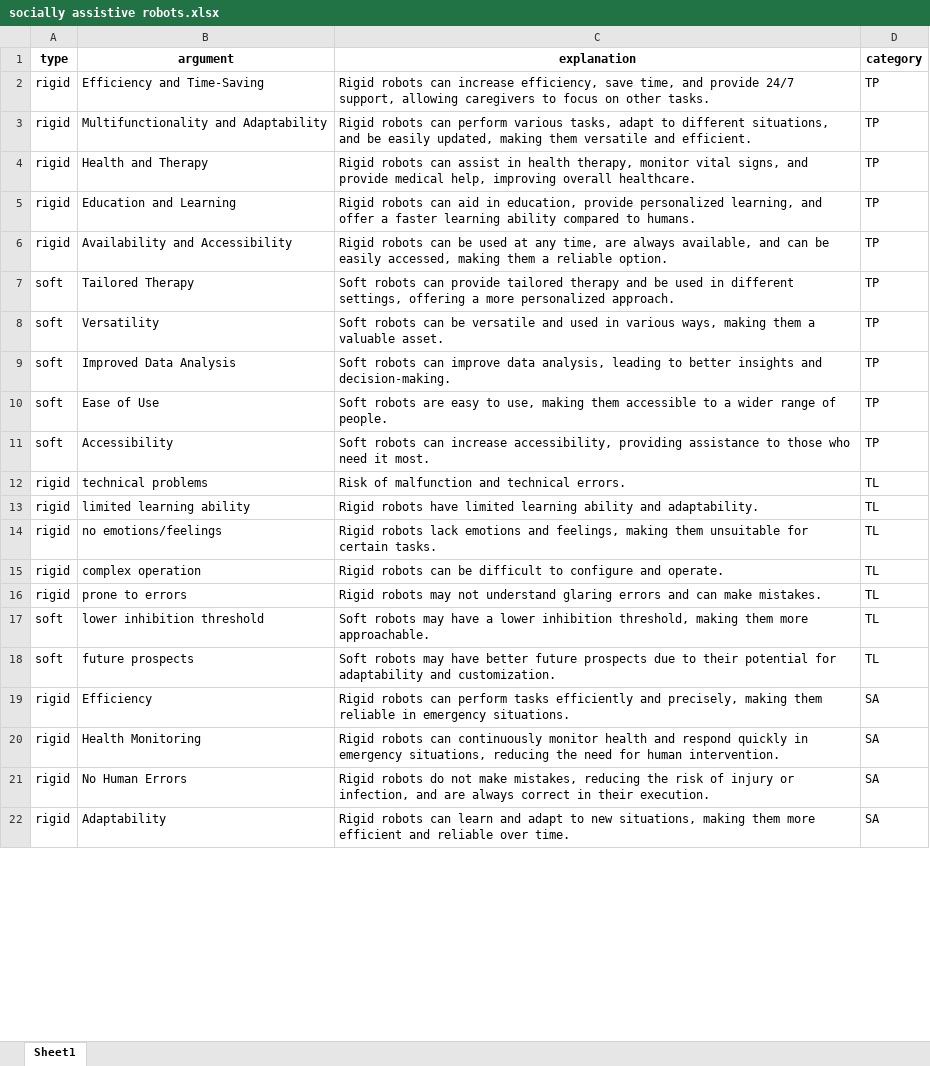
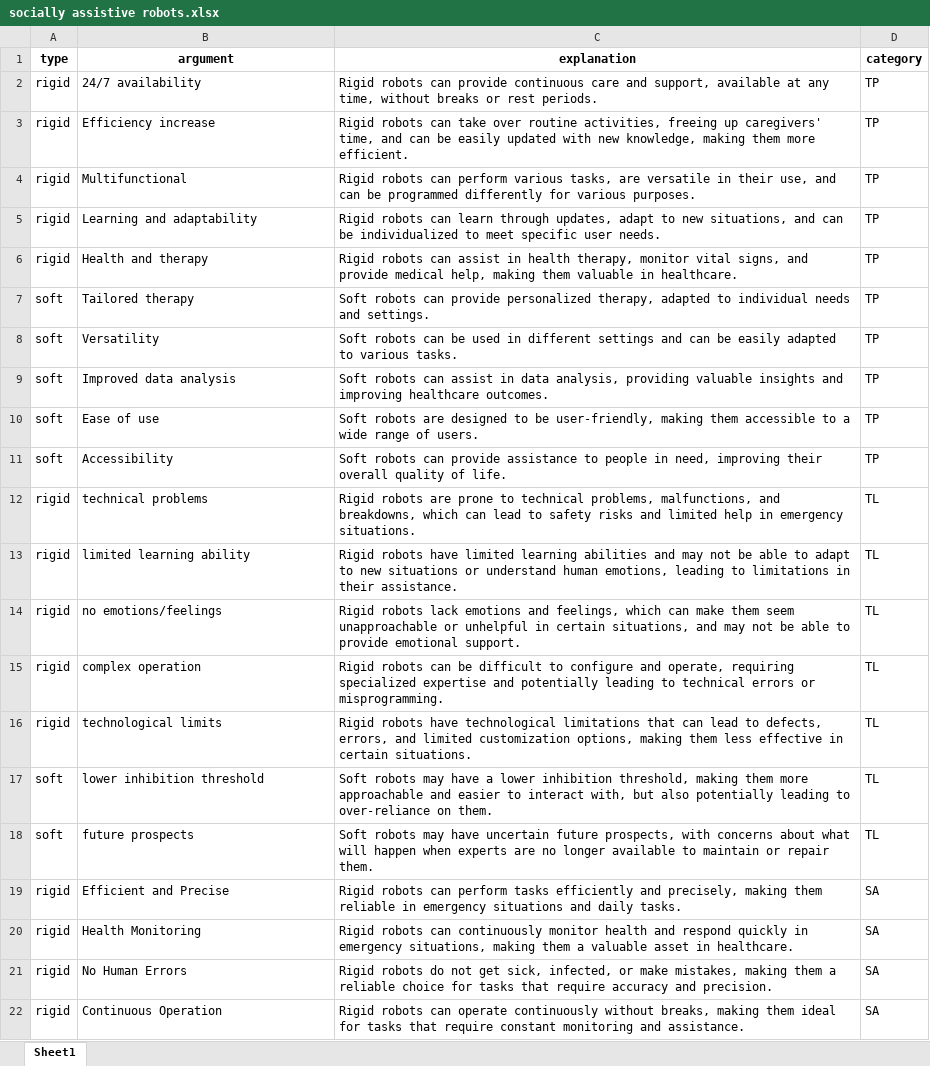
Before and after one commit to FennStatistics/Article_SoftRobotIntervention, an Excel workbook: Analyses/main study - LLM/output/socially assistive robots.xlsx, sheet Sheet1, drawn as a sheet; only a part is shown; values as stored, in another font and other column widths than the file's, no borders; the diff covers the shown part only; the diff names each change by its address in the sheet, - before the commit and + after, or states it on an @@ line.

Commit message:
G2 data final

```diff
--- a/Analyses/main study - LLM/output/socially assistive robots.xlsx (sheet Sheet1)
+++ b/Analyses/main study - LLM/output/socially assistive robots.xlsx (sheet Sheet1)
-B2 (argument): Efficiency and Time-Saving
+B2 (argument): 24/7 availability
-C2 (explanation): …robots can increase efficiency, save time, and provide 24/7 support, allowing caregivers to focus on other tasks.
+C2 (explanation): …robots can provide continuous care and support, available at any time, without breaks or rest periods.
-B3 (argument): Multifunctionality and Adaptability
+B3 (argument): Efficiency increase
-C3 (explanation): …robots can perform various tasks, adapt to different situations, and be easily updated, making them versatile and efficient.
+C3 (explanation): …robots can take over routine activities, freeing up caregivers' time, and can be easily updated with new knowledge, making them more efficient.
-B4 (argument): Health and Therapy
+B4 (argument): Multifunctional
-C4 (explanation): …robots can assist in health therapy, monitor vital signs, and provide medical help, improving overall healthcare.
+C4 (explanation): …robots can perform various tasks, are versatile in their use, and can be programmed differently for various purposes.
-B5 (argument): Education and Learning
+B5 (argument): Learning and adaptability
-C5 (explanation): …robots can aid in education, provide personalized learning, and offer a faster learning ability compared to humans.
+C5 (explanation): …robots can learn through updates, adapt to new situations, and can be individualized to meet specific user needs.
-B6 (argument): Availability and Accessibility
+B6 (argument): Health and therapy
-C6 (explanation): …robots can be used at any time, are always available, and can be easily accessed, making them a reliable option.
+C6 (explanation): …robots can assist in health therapy, monitor vital signs, and provide medical help, making them valuable in healthcare.
-B7 (argument): Tailored Therapy
+B7 (argument): Tailored therapy
-C7 (explanation): …can provide tailored therapy and be used in different settings, offering a more personalized approach.
+C7 (explanation): …can provide personalized therapy, adapted to individual needs and settings.
-C8 (explanation): …can be versatile and used in various ways, making them a valuable asset.
+C8 (explanation): …can be used in different settings and can be easily adapted to various tasks.
-B9 (argument): Improved Data Analysis
+B9 (argument): Improved data analysis
-C9 (explanation): …robots can improve data analysis, leading to better insights and decision-making.
+C9 (explanation): …robots can assist in data analysis, providing valuable insights and improving healthcare outcomes.
-B10 (argument): Ease of Use
+B10 (argument): Ease of use
-C10 (explanation): …robots are easy to use, making them accessible to a wider range of people.
+C10 (explanation): …robots are designed to be user-friendly, making them accessible to a wide range of users.
-C11 (explanation): …robots can increase accessibility, providing assistance to those who need it most.
+C11 (explanation): …robots can provide assistance to people in need, improving their overall quality of life.
-C12 (explanation): Risk of malfunction and technical errors.
+C12 (explanation): Rigid robots are prone to technical problems, malfunctions, and breakdowns, which can lead to safety risks and limited help in emergency situations.
-C13 (explanation): …limited learning ability and adaptability.
+C13 (explanation): …limited learning abilities and may not be able to adapt to new situations or understand human emotions, leading to limitations in their assistance.
-C14 (explanation): …and feelings, making them unsuitable for certain tasks.
+C14 (explanation): …and feelings, which can make them seem unapproachable or unhelpful in certain situations, and may not be able to provide emotional support.
-C15 (explanation): …configure and operate.
+C15 (explanation): …configure and operate, requiring specialized expertise and potentially leading to technical errors or misprogramming.
-B16 (argument): prone to errors
+B16 (argument): technological limits
-C16 (explanation): Rigid robots may not understand glaring errors and can make mistakes.
+C16 (explanation): Rigid robots have technological limitations that can lead to defects, errors, and limited customization options, making them less effective in certain situations.
-C17 (explanation): …them more approachable.
+C17 (explanation): …them more approachable and easier to interact with, but also potentially leading to over-reliance on them.
-C18 (explanation): …may have better future prospects due to their potential for adaptability and customization.
+C18 (explanation): …may have uncertain future prospects, with concerns about what will happen when experts are no longer available to maintain or repair them.
-B19 (argument): Efficiency
+B19 (argument): Efficient and Precise
-C19 (explanation): …in emergency situations.
+C19 (explanation): …in emergency situations and daily tasks.
-C20 (explanation): …emergency situations, reducing the need for human intervention.
+C20 (explanation): …emergency situations, making them a valuable asset in healthcare.
-C21 (explanation): …do not make mistakes, reducing the risk of injury or infection, and are always correct in their execution.
+C21 (explanation): …do not get sick, infected, or make mistakes, making them a reliable choice for tasks that require accuracy and precision.
-B22 (argument): Adaptability
+B22 (argument): Continuous Operation
-C22 (explanation): …robots can learn and adapt to new situations, making them more efficient and reliable over time.
+C22 (explanation): …robots can operate continuously without breaks, making them ideal for tasks that require constant monitoring and assistance.
```
Also changed, not shown: 16 added rows, 6 removed rows and 52 edited cells elsewhere in this sheet, Analyses/main study - LLM/output/rescue robots AND socially assistive robots.xlsx, Analyses/main study - LLM/output/rescue robots.xlsx, 5 other files.
